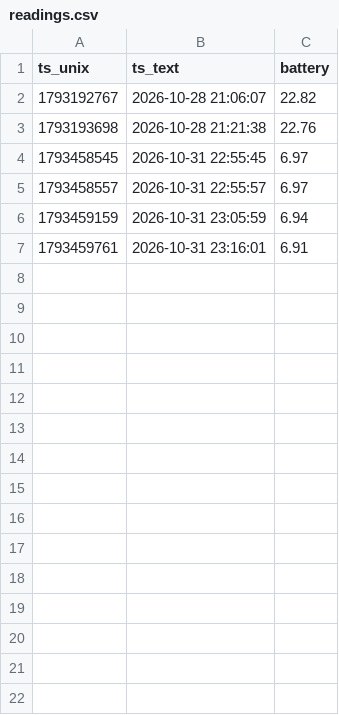
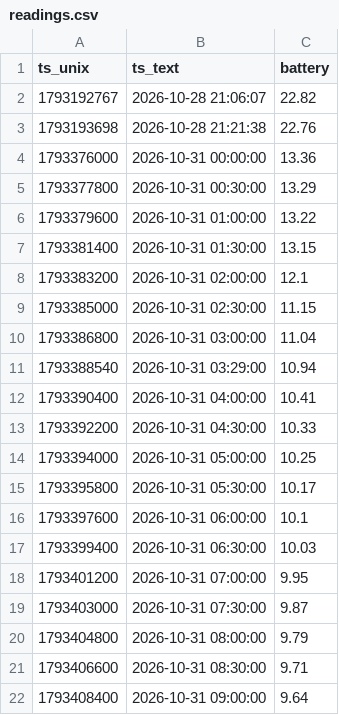
Before and after one commit to 3157845946-code/battery-monitor, a CSV file: data/readings.csv, drawn as a sheet; only a part is shown; the shorter side is filled out with more unchanged rows; the diff covers the shown part only.

Commit message:
import local data: 44 rows

```diff
--- a/data/readings.csv
+++ b/data/readings.csv
@@ -3 +3,20 @@ ts_unix,ts_text,battery
 1793193698,2026-10-28 21:21:38,22.76
+1793376000,2026-10-31 00:00:00,13.36
+1793377800,2026-10-31 00:30:00,13.29
+1793379600,2026-10-31 01:00:00,13.22
+1793381400,2026-10-31 01:30:00,13.15
+1793383200,2026-10-31 02:00:00,12.1
+1793385000,2026-10-31 02:30:00,11.15
+1793386800,2026-10-31 03:00:00,11.04
+1793388540,2026-10-31 03:29:00,10.94
+1793390400,2026-10-31 04:00:00,10.41
+1793392200,2026-10-31 04:30:00,10.33
+1793394000,2026-10-31 05:00:00,10.25
+1793395800,2026-10-31 05:30:00,10.17
+1793397600,2026-10-31 06:00:00,10.1
+1793399400,2026-10-31 06:30:00,10.03
+1793401200,2026-10-31 07:00:00,9.95
+1793403000,2026-10-31 07:30:00,9.87
+1793404800,2026-10-31 08:00:00,9.79
+1793406600,2026-10-31 08:30:00,9.71
+1793408400,2026-10-31 09:00:00,9.64
```
Also changed, not shown: 25 added rows elsewhere in this file.
